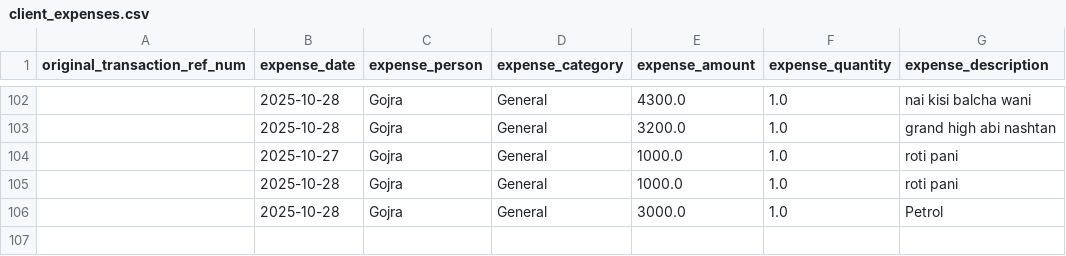
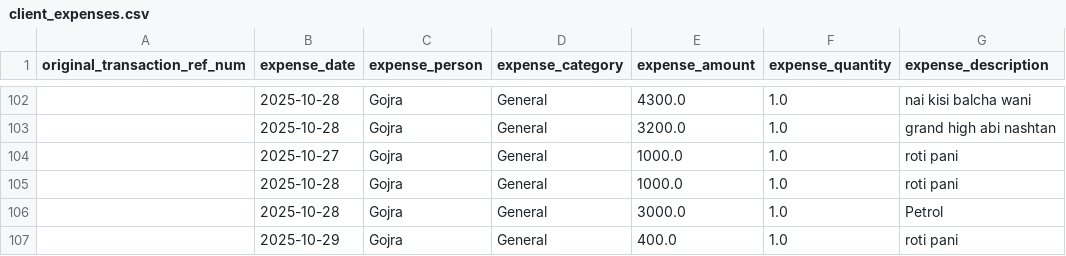
Before and after one commit to WorkProfile-web/payments-summary, a CSV file: client_expenses.csv, drawn as a sheet; only a part is shown, gaps mark what is left out.

```diff
--- a/client_expenses.csv
+++ b/client_expenses.csv
@@ -106 +106,2 @@ original_transaction_ref_num,expense_date,expense_person,expense_category,expens
 ,2025-10-28,Gojra,General,3000.0,1.0,Petrol
+,2025-10-29,Gojra,General,400.0,1.0,roti pani
```
Also changed, not shown: 1 other file.
